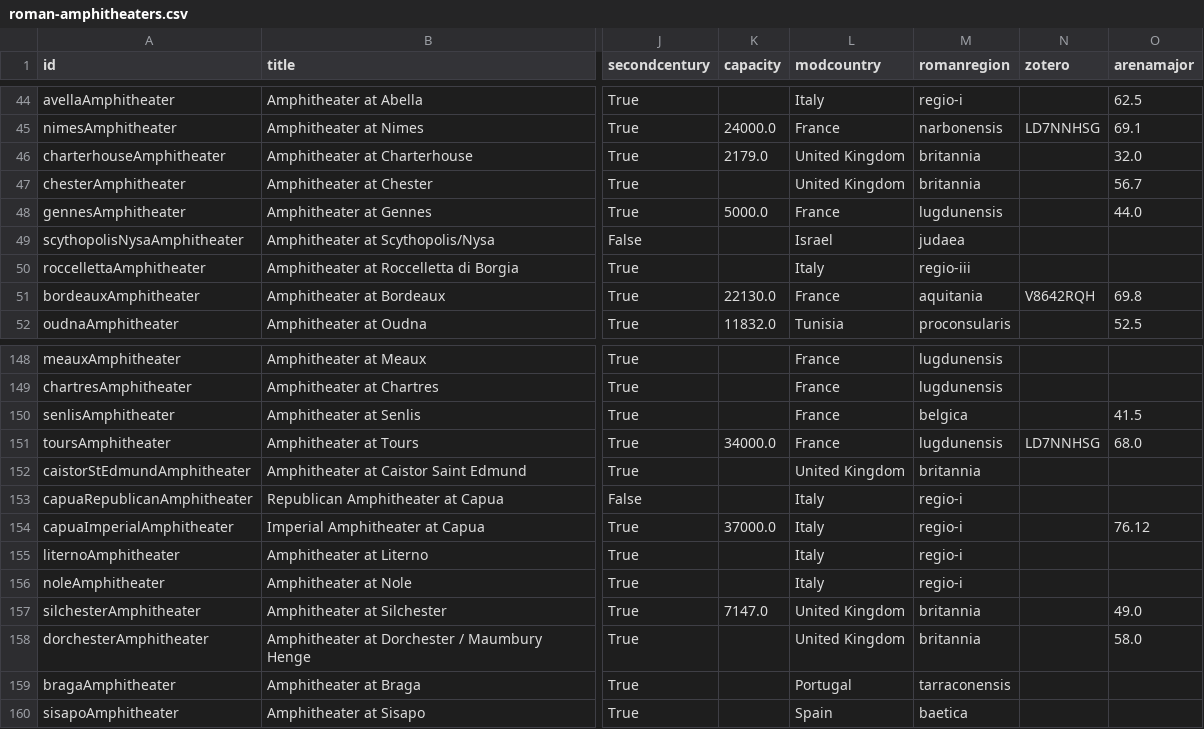
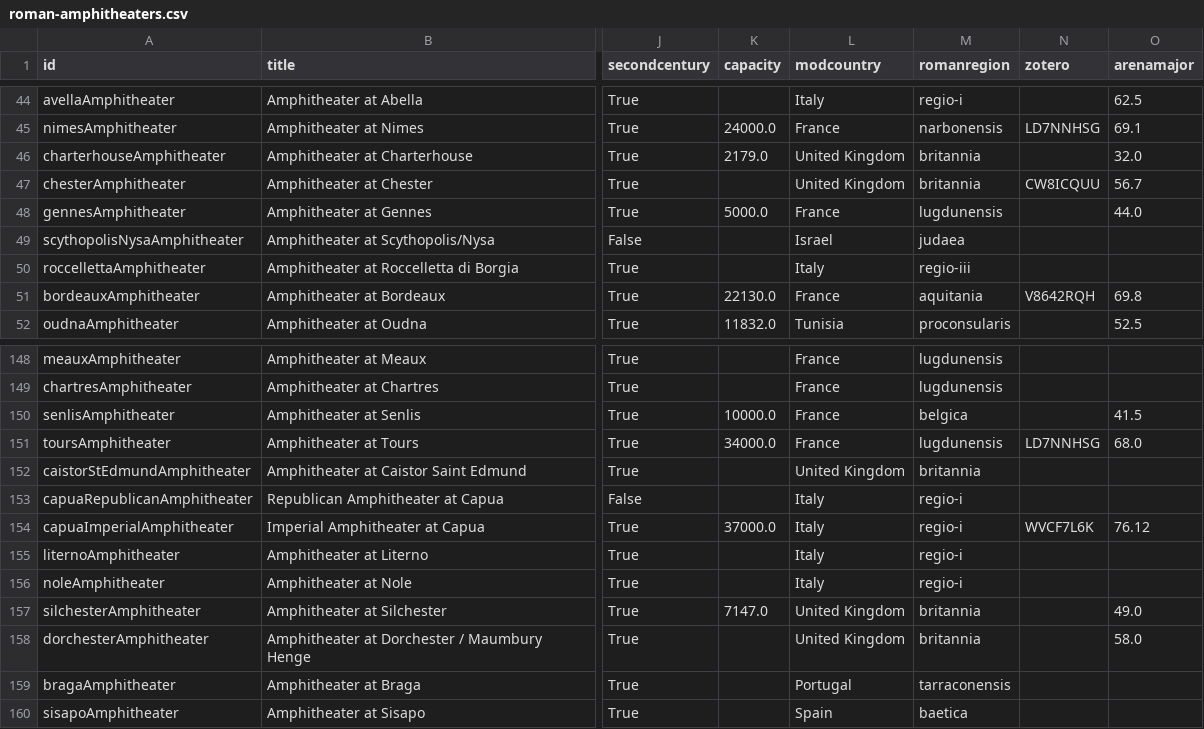
Before and after one commit to roman-amphitheaters/roman-amphitheaters, a CSV file: roman-amphitheaters.csv, drawn as a sheet; only a part is shown, gaps mark what is left out; the diff names each change by its address in the sheet, - before the commit and + after, or states it on an @@ line.

```diff
--- a/roman-amphitheaters.csv
+++ b/roman-amphitheaters.csv
-N47 (zotero): (empty)
+N47 (zotero): CW8ICQUU
-K150 (capacity): (empty)
+K150 (capacity): 10000.0
-N154 (zotero): (empty)
+N154 (zotero): WVCF7L6K
```
Also changed, not shown: 2 other files.
